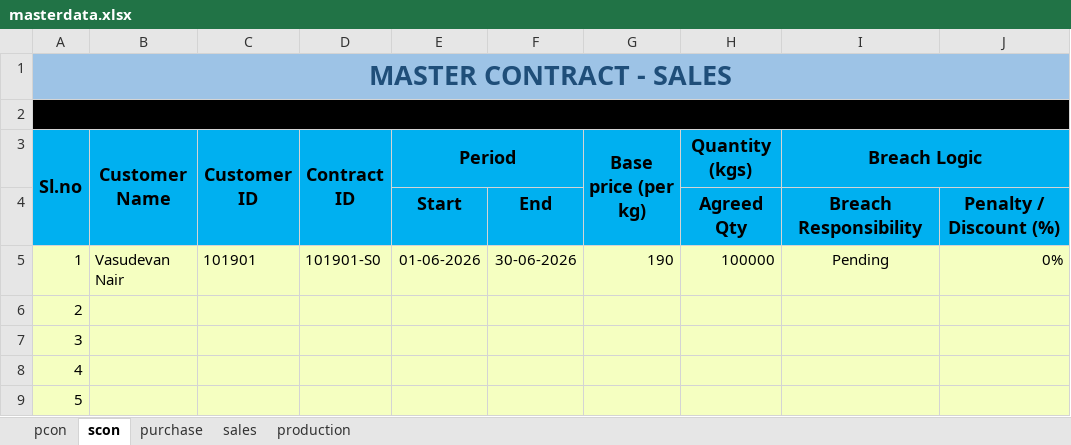
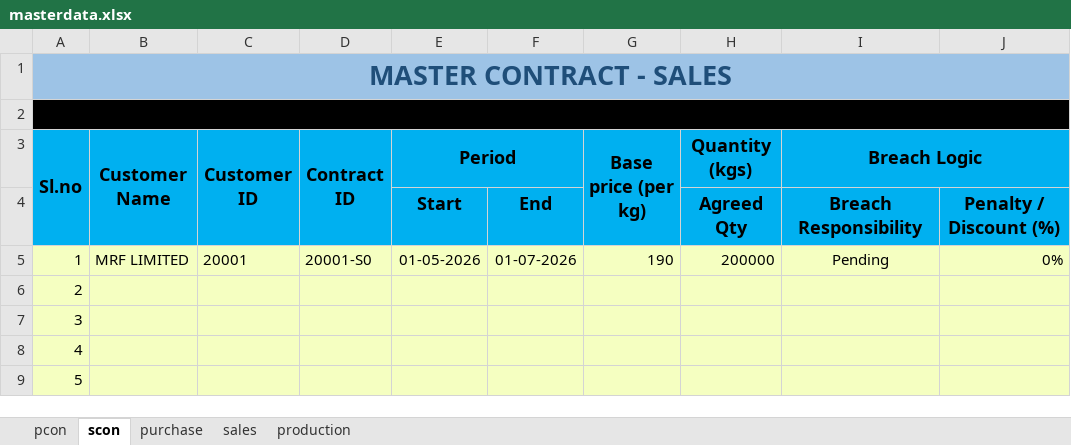
Before and after one commit to Aadix2069/RubexOps, an Excel workbook: masterdata.xlsx, sheet scon, drawn as a sheet; only a part is shown; values as stored, in another font and other column widths than the file's, no borders; the diff names each change by its address in the sheet, - before the commit and + after, or states it on an @@ line.

```diff
--- a/masterdata.xlsx (sheet scon)
+++ b/masterdata.xlsx (sheet scon)
-B5 (Customer Name): Vasudevan Nair
+B5 (Customer Name): MRF LIMITED
-C5 (Customer ID): 101901
+C5 (Customer ID): 20001
-D5 (Contract ID): 101901-S0
+D5 (Contract ID): 20001-S0
-E5 (Period): 01-06-2026
+E5 (Period): 01-05-2026
-F5: 30-06-2026
+F5: 01-07-2026
-H5 (Quantity (kgs)): 100000
+H5 (Quantity (kgs)): 200000
```
Also changed, not shown: sheet production, sheet purchase, sheet pcon, sheet sales, 7 other files.
